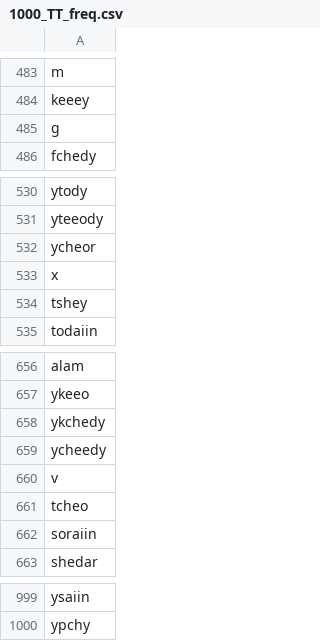
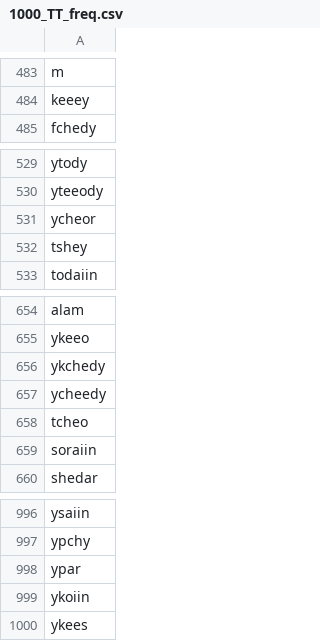
Before and after one commit to marcoponzi/vms_word_models, a CSV file: in/1000_TT_freq.csv, drawn as a sheet; only a part is shown, gaps mark what is left out; removed rows and columns are numbered as before the commit, all else as after; the diff names each change by its address in the sheet, - before the commit and + after, or states it on an @@ line.

```diff
--- a/in/1000_TT_freq.csv
+++ b/in/1000_TT_freq.csv
-row 485: g
-row 533: x
-row 660: v
+row 998: ypar
+row 999: ykoiin
+row 1000: ykees
```
Also changed, not shown: in/TT_freq.csv.
